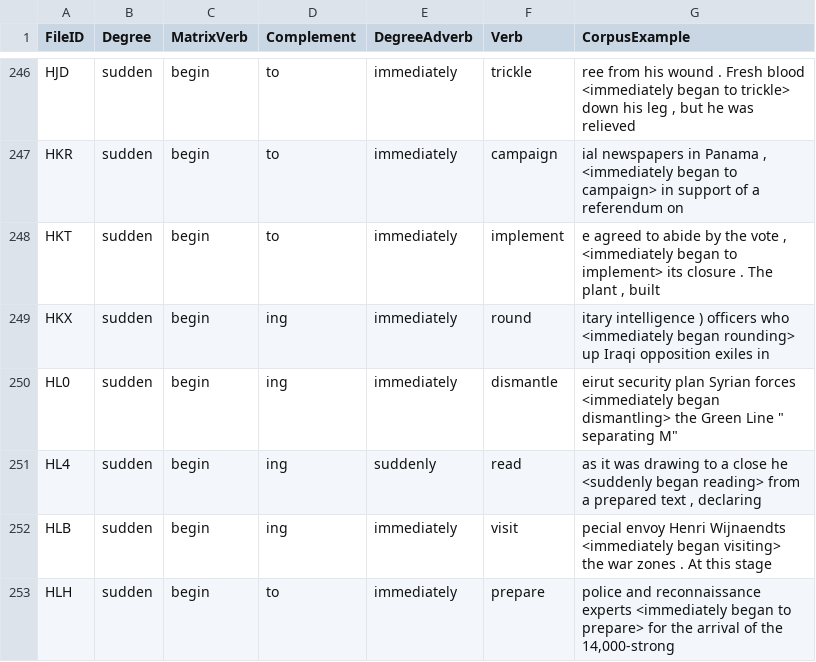
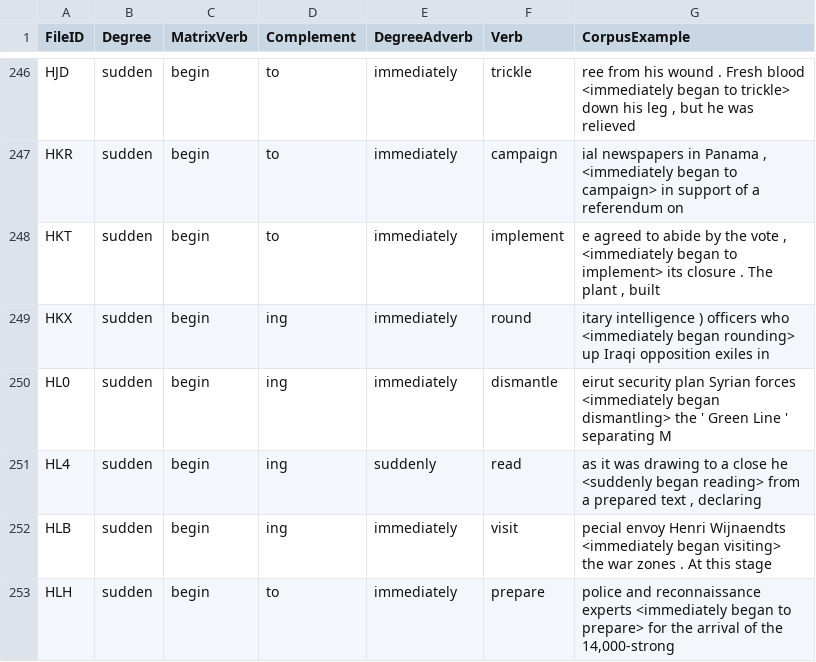
Before and after one commit to astefanowitsch/clm_v01, a CSV file: DVJ9/DVJ9.csv, drawn as a sheet; only a part is shown, gaps mark what is left out; the diff names each change by its address in the sheet, - before the commit and + after, or states it on an @@ line.

Commit message:
Update DVJ9.csv

```diff
--- a/DVJ9/DVJ9.csv
+++ b/DVJ9/DVJ9.csv
-G250 (CorpusExample): …dismantling> the Green Line " separating M"
+G250 (CorpusExample): …dismantling> the ' Green Line ' separating M
```
